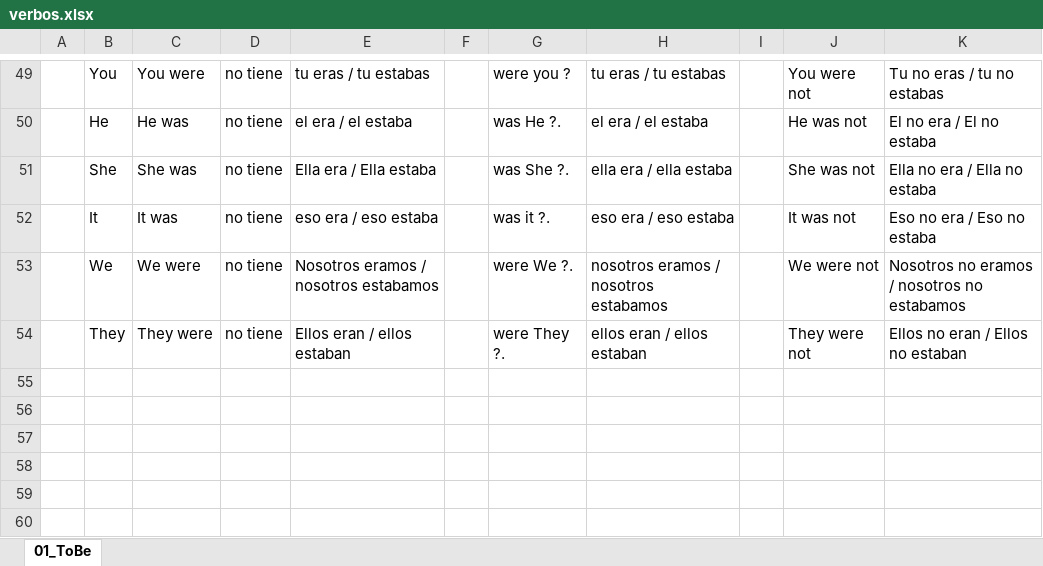
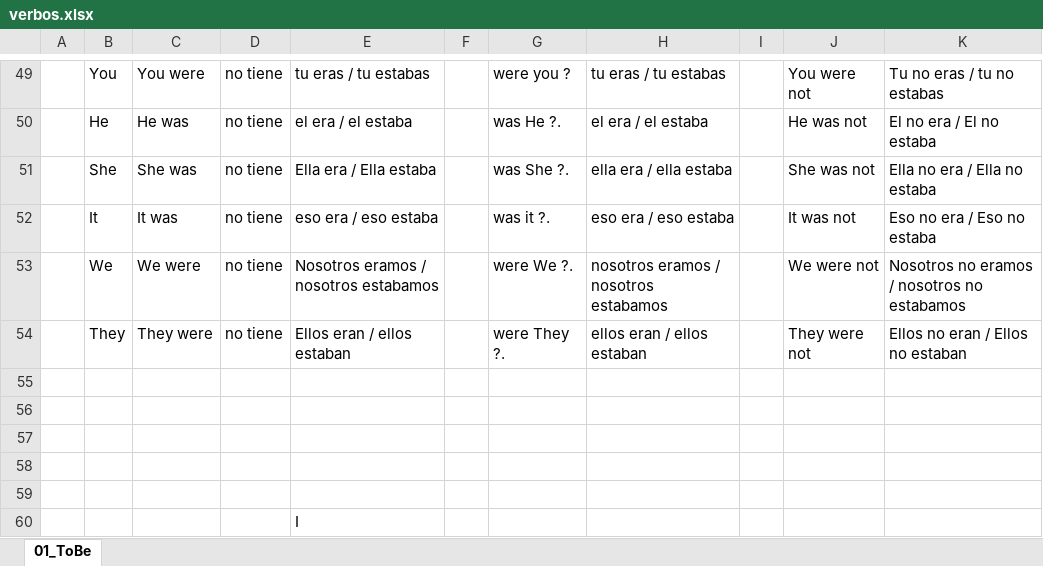
Before and after one commit to ingdmaldonado/Modulo02_JavaScript, an Excel workbook: 0000_InglesConIA/verbos.xlsx, sheet 01_ToBe, drawn as a sheet; only a part is shown, gaps mark what is left out; values as stored, in another font and other column widths than the file's, no borders; the diff names each change by its address in the sheet, - before the commit and + after, or states it on an @@ line.

```diff
--- a/0000_InglesConIA/verbos.xlsx (sheet 01_ToBe)
+++ b/0000_InglesConIA/verbos.xlsx (sheet 01_ToBe)
+row 55: (empty)
+row 56: (empty)
+row 57: (empty)
+row 58: (empty)
+row 59: (empty)
+row 60:  |  |  |  | I
```
Also changed, not shown: 3 other files.
